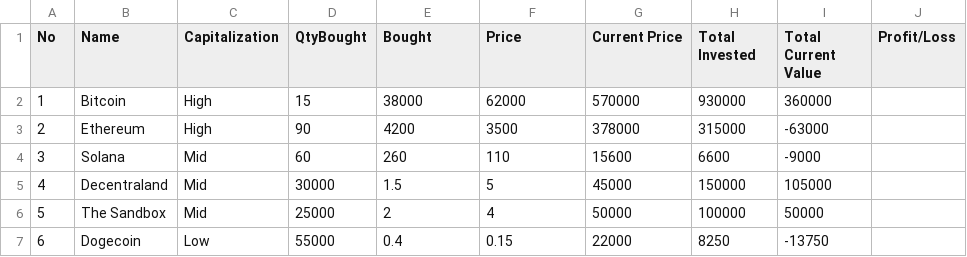
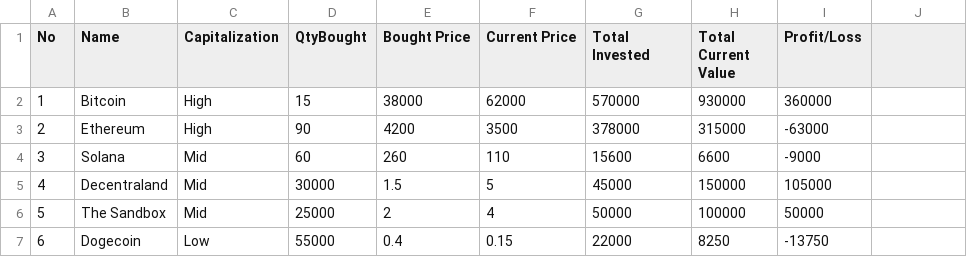
Before and after one commit to yaquire/Juliet-Group, a CSV file: unchangable.csv, drawn as a sheet.

```diff
--- a/unchangable.csv
+++ b/unchangable.csv
@@ -1,2 +1,2 @@
-No,Name,Capitalization,QtyBought,Bought,Price,Current Price,Total Invested, Total Current Value, Profit/Loss
+No,Name,Capitalization,QtyBought,Bought Price,Current Price,Total Invested, Total Current Value, Profit/Loss
 1,Bitcoin,High,15,38000,62000,570000,930000,360000
```
Also changed, not shown: 1 other file.
